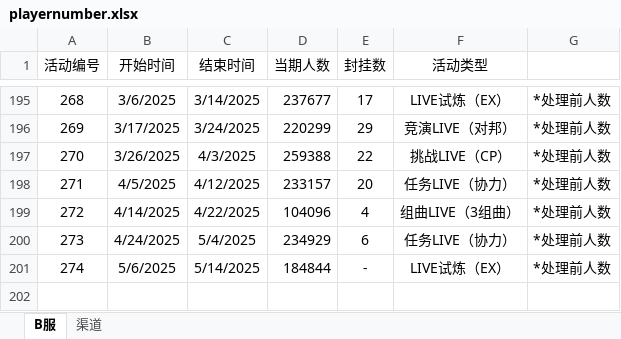
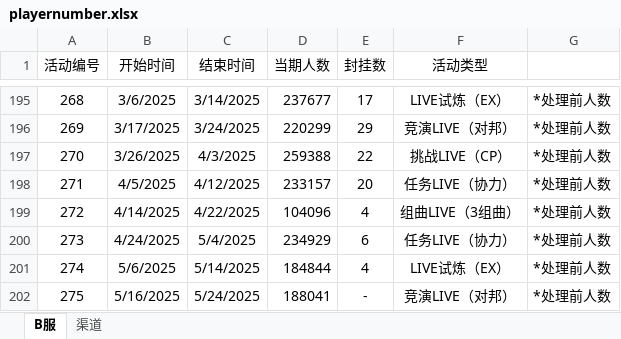
Before and after one commit to StarFreedomX/tsugu-bangdream-bot, an Excel workbook: backend/config/playernumber.xlsx, sheet B服, drawn as a sheet; only a part is shown, gaps mark what is left out; values as stored, in another font and other column widths than the file's, no borders; the diff names each change by its address in the sheet, - before the commit and + after, or states it on an @@ line.

Commit message:
数据更新（275）
(cherry picked from commit f06b3301cf6303ae8de9837f85d3363f101da388)

```diff
--- a/backend/config/playernumber.xlsx (sheet B服)
+++ b/backend/config/playernumber.xlsx (sheet B服)
-E201 (封挂数): -
+E201 (封挂数): 4
+row 202: 275 | 5/16/2025 | 5/24/2025 | 188041 | - | 竞演LIVE（对邦） | *处理前人数
```
Also changed, not shown: sheet 渠道.
